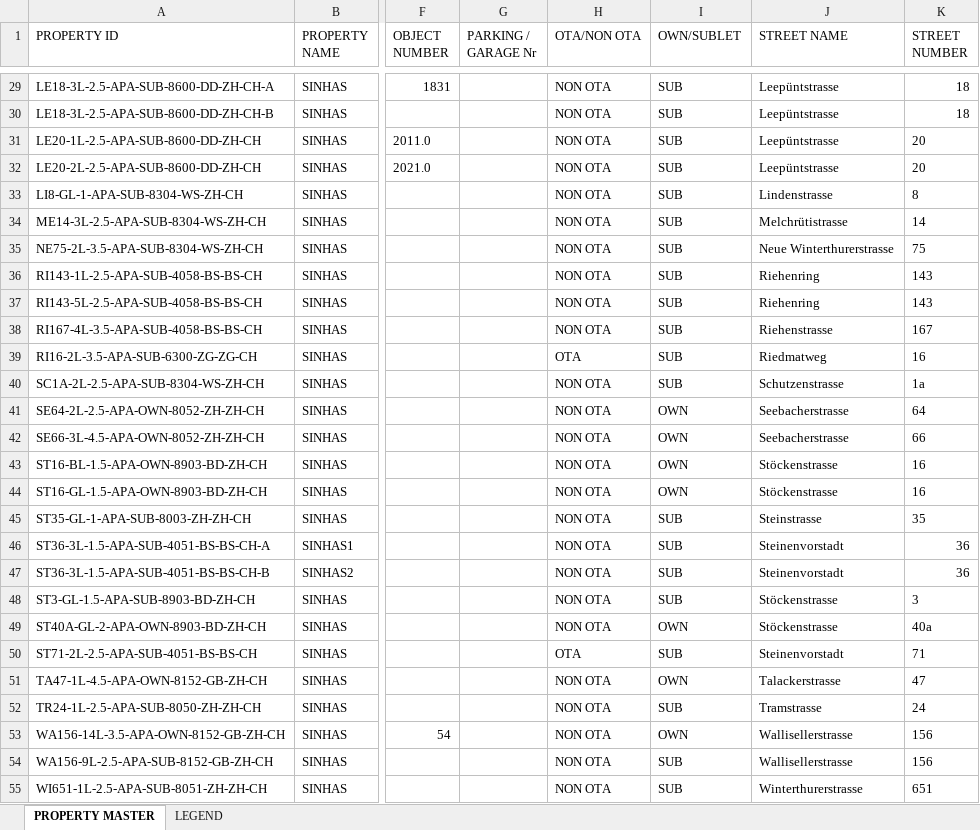
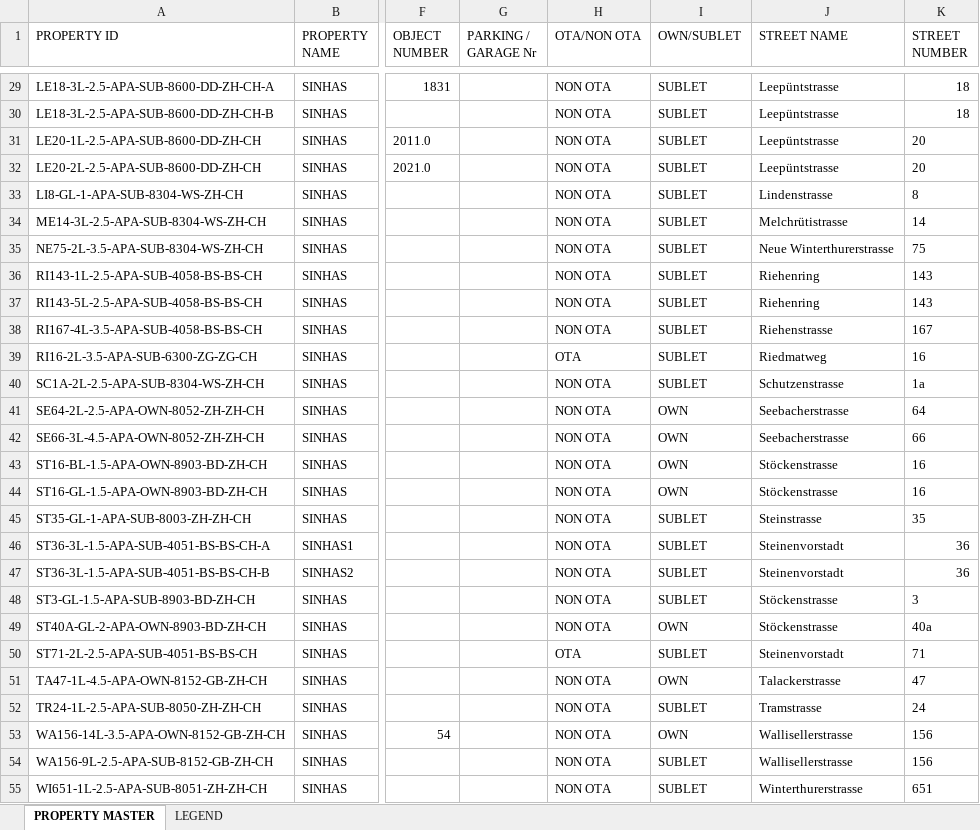
Before and after one commit to deba2k5/sinhasrealty, an Excel workbook: Property_Details_V4-RS-04.04.2026-v2.xlsx, sheet PROPERTY MASTER, drawn as a sheet; only a part is shown, gaps mark what is left out; values as stored, in another font and other column widths than the file's, no borders; the diff covers the shown part only; the diff names each change by its address in the sheet, - before the commit and + after, or states it on an @@ line.

```diff
--- a/Property_Details_V4-RS-04.04.2026-v2.xlsx (sheet PROPERTY MASTER)
+++ b/Property_Details_V4-RS-04.04.2026-v2.xlsx (sheet PROPERTY MASTER)
-I29:I40 (OWN/SUBLET): SUB
+I29:I40 (OWN/SUBLET): SUBLET
-I45:I48 (OWN/SUBLET): SUB
+I45:I48 (OWN/SUBLET): SUBLET
-I50 (OWN/SUBLET): SUB
+I50 (OWN/SUBLET): SUBLET
-I52 (OWN/SUBLET): SUB
+I52 (OWN/SUBLET): SUBLET
-I54:I55 (OWN/SUBLET): SUB
+I54:I55 (OWN/SUBLET): SUBLET
```
Also changed, not shown: 105 edited cells elsewhere in this sheet.
